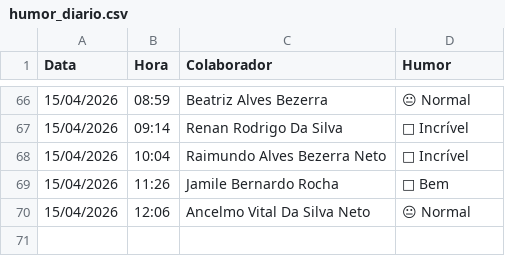
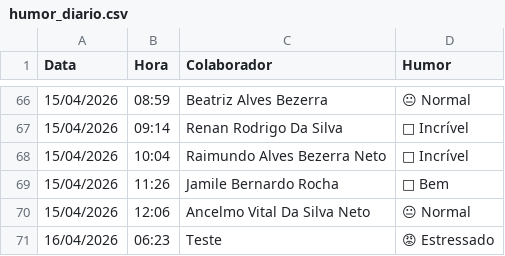
Before and after one commit to krepss/brisanet-dashboard, a CSV file: humor_diario.csv, drawn as a sheet; only a part is shown, gaps mark what is left out; the diff names each change by its address in the sheet, - before the commit and + after, or states it on an @@ line.

```diff
--- a/humor_diario.csv
+++ b/humor_diario.csv
+row 71: 16/04/2026 | 06:23 | Teste | 😡 Estressado
```
